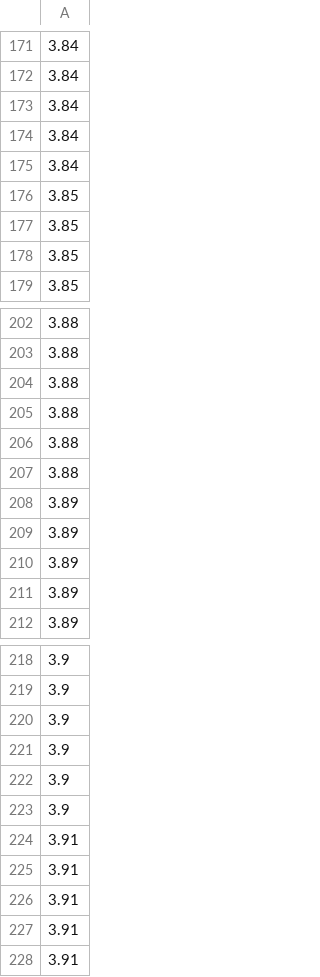
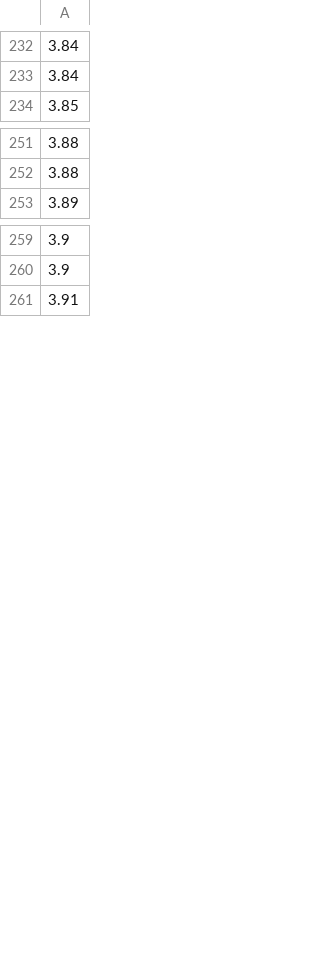
Before and after one commit to EnnEffDee/Project_2_Berkom, a CSV file: data_ipk_total.csv, drawn as a sheet; only a part is shown, gaps mark what is left out; the diff covers the shown part only.

```diff
--- a/data_ipk_total.csv
+++ b/data_ipk_total.csv
@@ -172,8 +233,2 @@
 3.84
-3.84
-3.84
-3.84
-3.85
-3.85
-3.85
 3.85
@@ -203,10 +252,2 @@
 3.88
-3.88
-3.88
-3.88
-3.88
-3.89
-3.89
-3.89
-3.89
 3.89
@@ -219,10 +260,2 @@
 3.9
-3.9
-3.9
-3.9
-3.9
-3.91
-3.91
-3.91
-3.91
 3.91
```
Also changed, not shown: 72 added rows, 50 removed rows and 1 edited cell elsewhere in this file, data_ipk_if_j.csv, 5 other files.
